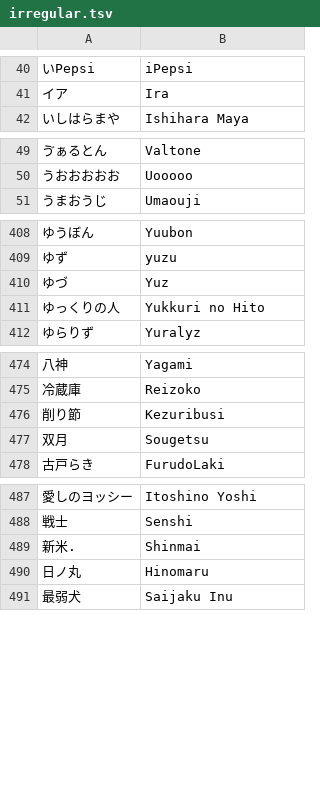
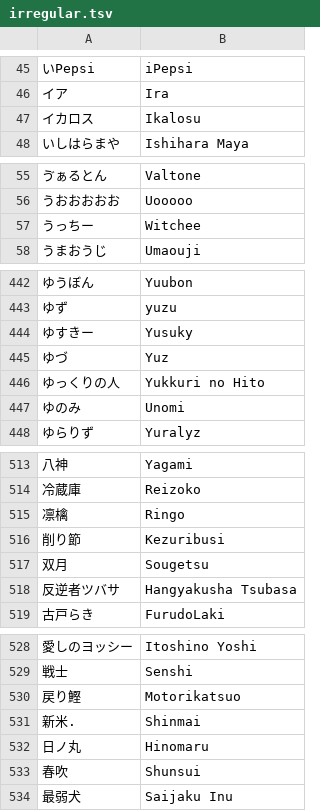
Before and after one commit to kenniky/smashgg-japanese-romanizer, a TSV file: irregular.tsv, drawn as a sheet; only a part is shown, gaps mark what is left out; the diff covers the shown part only; the diff names each change by its address in the sheet, - before the commit and + after, or states it on an @@ line.

```diff
--- a/irregular.tsv
+++ b/irregular.tsv
+row 47: イカロス | Ikalosu
+row 57: うっちー | Witchee
+row 444: ゆすきー | Yusuky
+row 447: ゆのみ | Unomi
+row 515: 凛檎 | Ringo
+row 518: 反逆者ツバサ | Hangyakusha Tsubasa
@@ row 549 moved to row 530: 戻り鰹 @@
+row 533: 春吹 | Shunsui
```
Also changed, not shown: 42 added rows and 1 removed row elsewhere in this file.
